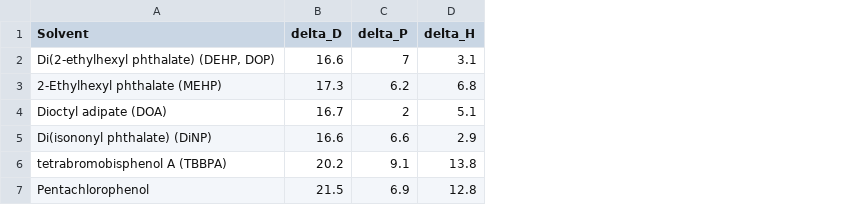
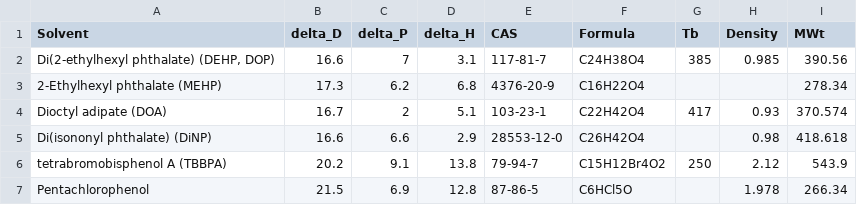
Before and after one commit to ToshihiroIguchi/MixingCompass, a CSV file: data/original/solvents/ProgressinOrganicCoatings.csv, drawn as a sheet; the diff names each change by its address in the sheet, - before the commit and + after, or states it on an @@ line.

Commit message:
Refactor solvent search API following DRY principle
- Extract safe_float_convert() helper function for numeric conversions
- Extract convert_row_to_dict() to eliminate duplicate row-to-dict conversion logic
- Reduce code duplication: ~54 lines removed from get_all_solvents() and search_solvents()
- Remove unused test endpoint
- Add CAS, Formula, Tb, Density, MWt columns to ProgressinOrganicCoatings.csv

```diff
--- a/data/original/solvents/ProgressinOrganicCoatings.csv
+++ b/data/original/solvents/ProgressinOrganicCoatings.csv
+column E (CAS), rows 2-7: 117-81-7 | 4376-20-9 | 103-23-1 | 28553-12-0 | 79-94-7 | 87-86-5
+column F (Formula), rows 2-7: C24H38O4 | C16H22O4 | C22H42O4 | C26H42O4 | C15H12Br4O2 | C6HCl5O
+column G (Tb), rows 2-6: 385 |  | 417 |  | 250
+column H (Density), rows 2-7: 0.985 |  | 0.93 | 0.98 | 2.12 | 1.978
+column I (MWt), rows 2-7: 390.56 | 278.34 | 370.574 | 418.618 | 543.9 | 266.34
```
Also changed, not shown: 1 other file.
